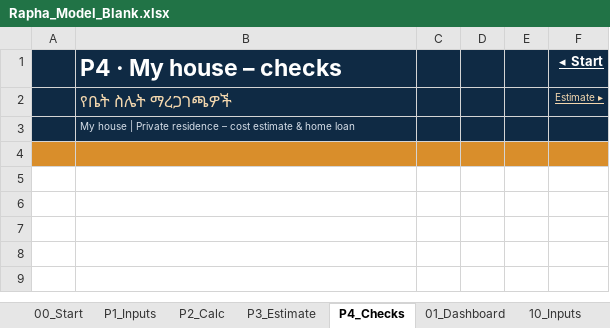
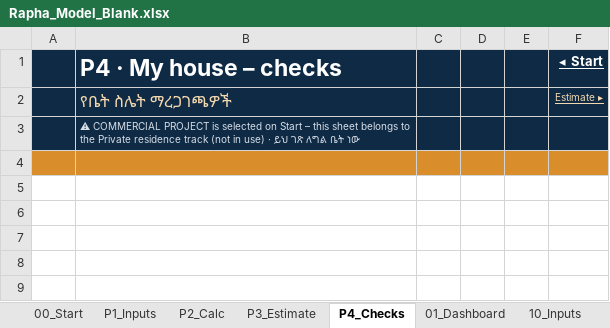
Before and after one commit to hundaolgt-hue/Construction-Profitability-Model, an Excel workbook: output/Rapha_Model_Blank.xlsx, sheet P4_Checks, drawn as a sheet; only a part is shown; values as stored, in another font and other column widths than the file's, no borders; conditional formats not drawn; the diff names each change by its address in the sheet, - before the commit and + after, or states it on an @@ line.

```diff
--- a/output/Rapha_Model_Blank.xlsx (sheet P4_Checks)
+++ b/output/Rapha_Model_Blank.xlsx (sheet P4_Checks)
-B3: My house | Private residence – cost estimate & home loan
+B3: ⚠ COMMERCIAL PROJECT is selected on Start – this sheet belongs to the Private residence track (not in use) · ይህ ገጽ ለግል ቤት ነው
```
Also changed, not shown: sheet 00_Start, sheet P3_Estimate, sheet 61_Glossary, sheet P1_Inputs, sheet P2_Calc, formulas that keep their value, output/Rapha_Development_Profitability_Model_v2.xlsx, output/dist/Rapha_Development_Profitability_Model_v2.xlsx, 8 other files.
